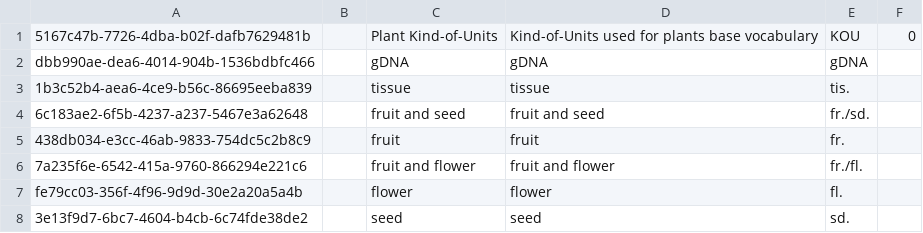
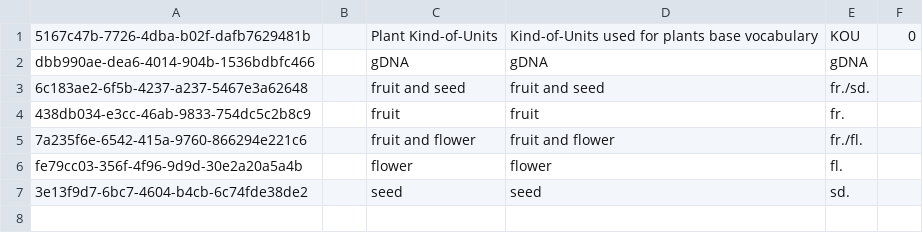
Before and after one commit to cybertaxonomy/cdmlib, a CSV file: cdmlib-model/src/main/resources/terms/PlantKindOfUnit.csv, drawn as a sheet.

Commit message:
removed tissue as kindOfUnit

```diff
--- a/cdmlib-model/src/main/resources/terms/PlantKindOfUnit.csv
+++ b/cdmlib-model/src/main/resources/terms/PlantKindOfUnit.csv
@@ -2,3 +2,2 @@
 "dbb990ae-dea6-4014-904b-1536bdbfc466",,"gDNA","gDNA","gDNA"
-"1b3c52b4-aea6-4ce9-b56c-86695eeba839",,"tissue","tissue","tis."
 "6c183ae2-6f5b-4237-a237-5467e3a62648",,"fruit and seed","fruit and seed","fr./sd."
```
